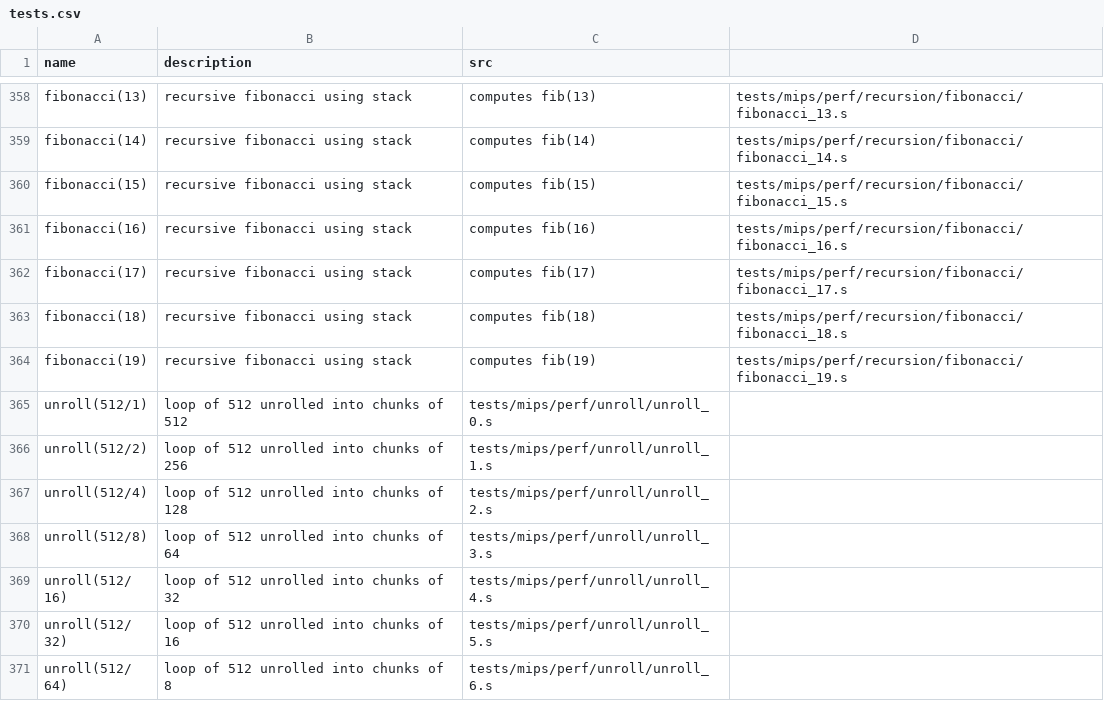
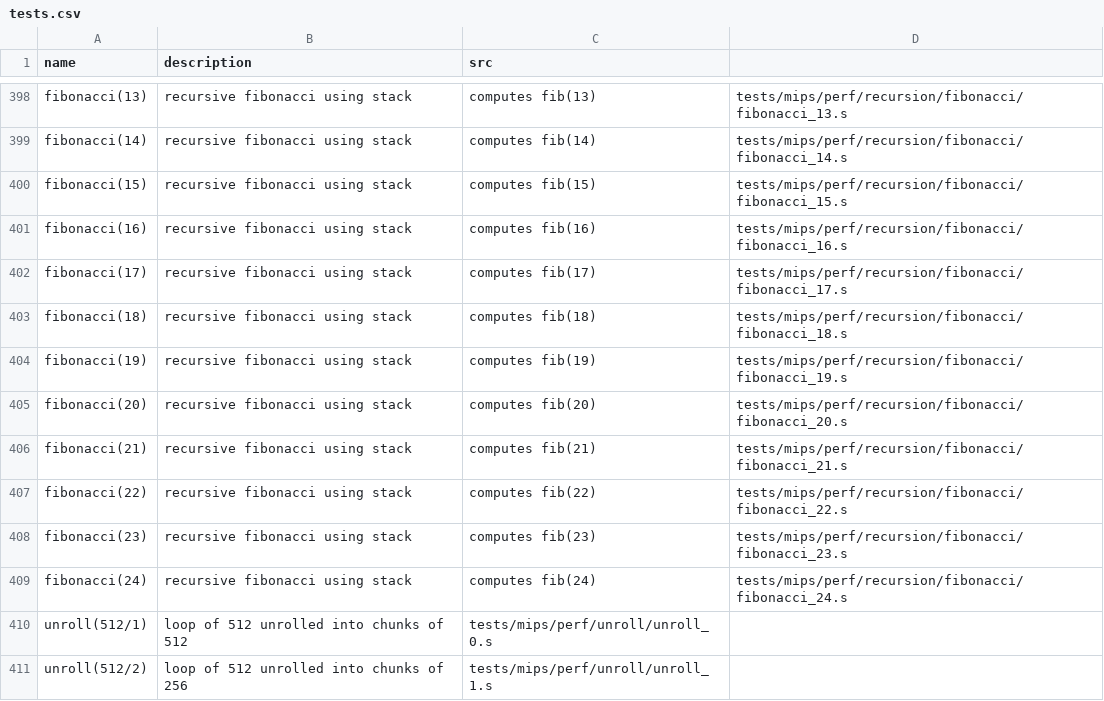
Before and after one commit to QFSW/JiTBoy-Dissertation, a CSV file: output/tests.csv, drawn as a sheet; only a part is shown, gaps mark what is left out; the shorter side is filled out with more unchanged rows; the diff covers the shown part only; the diff names each change by its address in the sheet, - before the commit and + after, or states it on an @@ line.

```diff
--- a/output/tests.csv
+++ b/output/tests.csv
+row 405: fibonacci(20) | recursive fibonacci using stack | computes fib(20) | tests/mips/perf/recursion/fibonacci/fibonacci_20.s
+row 406: fibonacci(21) | recursive fibonacci using stack | computes fib(21) | tests/mips/perf/recursion/fibonacci/fibonacci_21.s
+row 407: fibonacci(22) | recursive fibonacci using stack | computes fib(22) | tests/mips/perf/recursion/fibonacci/fibonacci_22.s
+row 408: fibonacci(23) | recursive fibonacci using stack | computes fib(23) | tests/mips/perf/recursion/fibonacci/fibonacci_23.s
+row 409: fibonacci(24) | recursive fibonacci using stack | computes fib(24) | tests/mips/perf/recursion/fibonacci/fibonacci_24.s
```
Also changed, not shown: 40 added rows elsewhere in this file, output/results_interpreter.csv, output/results_jit.csv, 43 other files.
